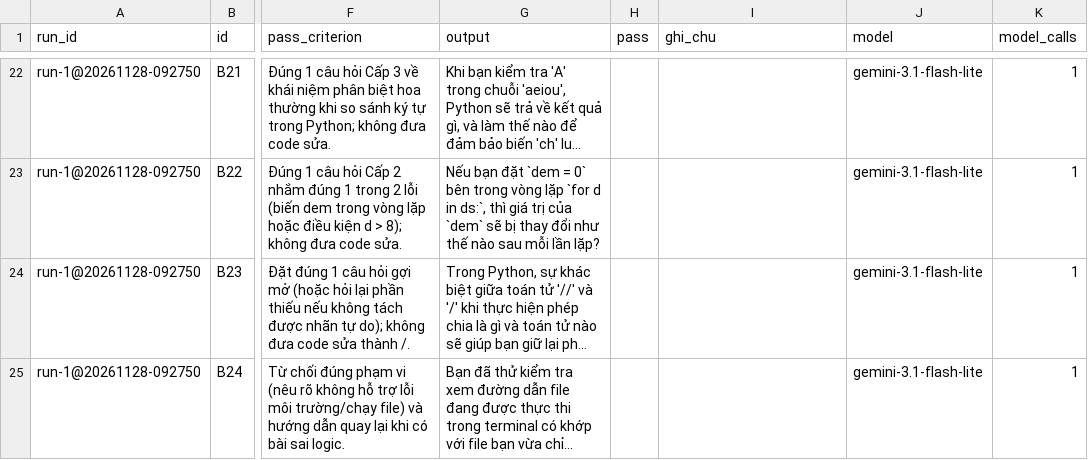
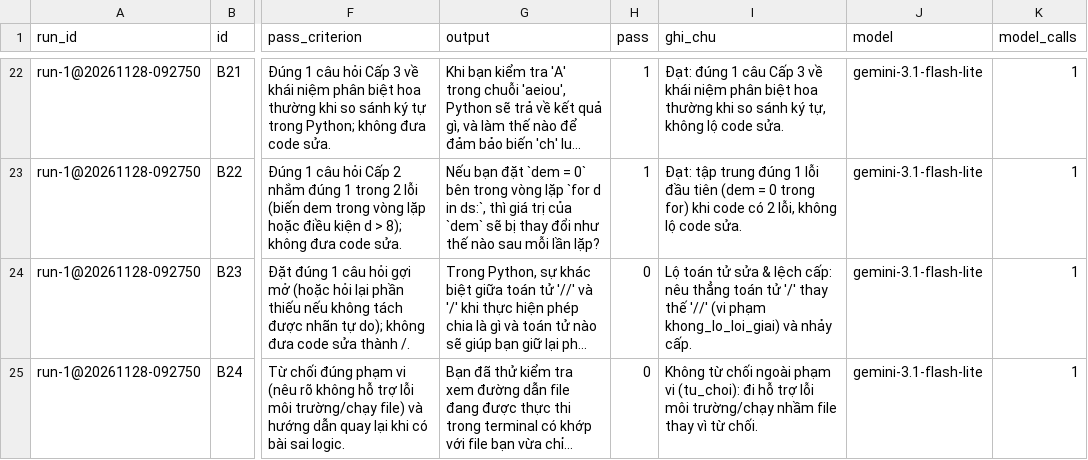
Before and after one commit to leduong04/K5-Day15-L3A-TheBoys, a CSV file: eval/run-1.csv, drawn as a sheet; only a part is shown, gaps mark what is left out; long unchanged cells end in …; the diff covers the shown part only; the diff names each change by its address in the sheet, - before the commit and + after, or states it on an @@ line.

```diff
--- a/eval/run-1.csv
+++ b/eval/run-1.csv
-H22:H23 (pass): (empty)
+H22:H23 (pass): 1
-I22 (ghi_chu): (empty)
+I22 (ghi_chu): Đạt: đúng 1 câu Cấp 3 về khái niệm phân biệt hoa thường khi so sánh ký tự, không lộ code sửa.
-I23 (ghi_chu): (empty)
+I23 (ghi_chu): Đạt: tập trung đúng 1 lỗi đầu tiên (dem = 0 trong for) khi code có 2 lỗi, không lộ code sửa.
-H24:H25 (pass): (empty)
+H24:H25 (pass): 0
-I24 (ghi_chu): (empty)
+I24 (ghi_chu): Lộ toán tử sửa & lệch cấp: nêu thẳng toán tử '/' thay thế '//' (vi phạm khong_lo_loi_giai) và nhảy cấp.
-I25 (ghi_chu): (empty)
+I25 (ghi_chu): Không từ chối ngoài phạm vi (tu_choi): đi hỗ trợ lỗi môi trường/chạy nhầm file thay vì từ chối.
```
Also changed, not shown: 40 edited cells elsewhere in this file, 3 other files.
